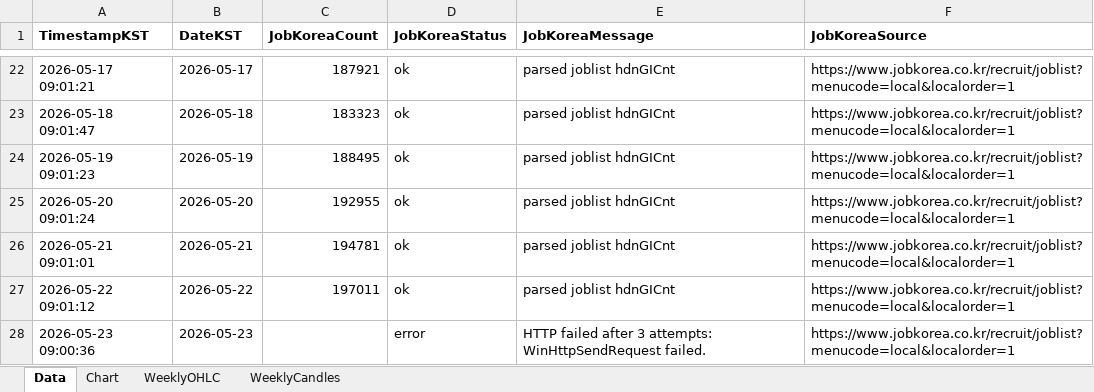
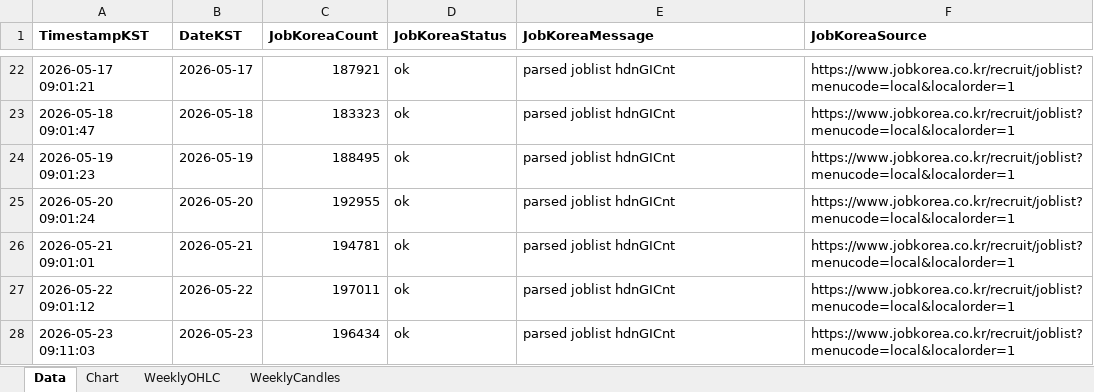
Before and after one commit to Ikboong/JobPostCounterCpp, an Excel workbook: data/job_post_counts.xlsx, sheet Data, drawn as a sheet; only a part is shown, gaps mark what is left out; values as stored, in another font and other column widths than the file's, no borders; removed rows and columns are numbered as before the commit, all else as after; the diff names each change by its address in the sheet, - before the commit and + after, or states it on an @@ line.

```diff
--- a/data/job_post_counts.xlsx (sheet Data)
+++ b/data/job_post_counts.xlsx (sheet Data)
-row 28: 2026-05-23 09:00:36 | 2026-05-23 |  | error | HTTP failed after 3 attempts: WinHttpSendRequest failed. | https://www.jobkorea.co.kr/recruit/joblist?menucode=local&localorder=1
+row 28: 2026-05-23 09:11:03 | 2026-05-23 | 196434 | ok | parsed joblist hdnGICnt | https://www.jobkorea.co.kr/recruit/joblist?menucode=local&localorder=1
```
Also changed, not shown: sheet WeeklyOHLC, 1 other file.
